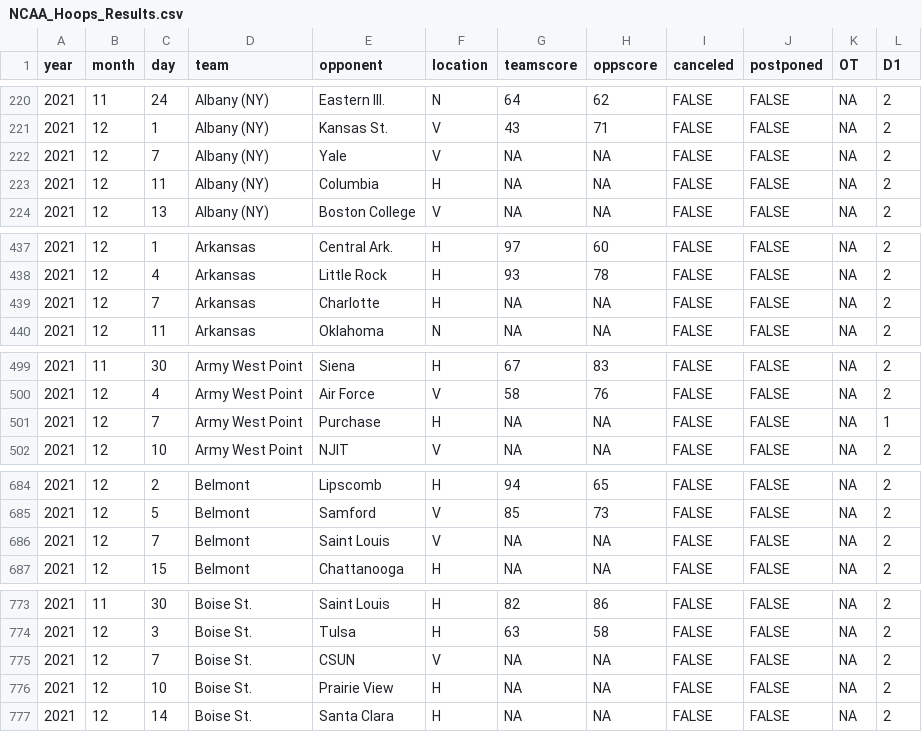
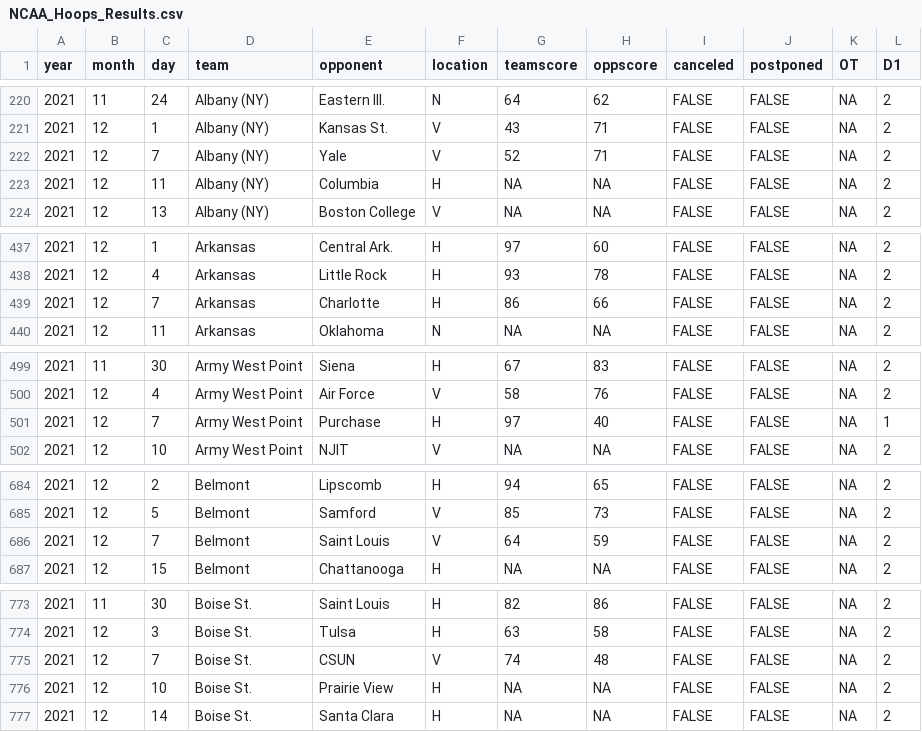
Before and after one commit to jackwarfield/rg2_poll, a CSV file: cbb/NCAA_Hoops_Results.csv, drawn as a sheet; only a part is shown, gaps mark what is left out; the diff covers the shown part only.

```diff
--- a/cbb/NCAA_Hoops_Results.csv
+++ b/cbb/NCAA_Hoops_Results.csv
@@ -221,3 +221,3 @@
 2021,12,1,"Albany (NY)","Kansas St.","V",43,71,FALSE,FALSE,NA,2
-2021,12,7,"Albany (NY)","Yale","V",NA,NA,FALSE,FALSE,NA,2
+2021,12,7,"Albany (NY)","Yale","V",52,71,FALSE,FALSE,NA,2
 2021,12,11,"Albany (NY)","Columbia","H",NA,NA,FALSE,FALSE,NA,2
@@ -438,3 +438,3 @@
 2021,12,4,"Arkansas","Little Rock","H",93,78,FALSE,FALSE,NA,2
-2021,12,7,"Arkansas","Charlotte","H",NA,NA,FALSE,FALSE,NA,2
+2021,12,7,"Arkansas","Charlotte","H",86,66,FALSE,FALSE,NA,2
 2021,12,11,"Arkansas","Oklahoma","N",NA,NA,FALSE,FALSE,NA,2
@@ -500,3 +500,3 @@
 2021,12,4,"Army West Point","Air Force","V",58,76,FALSE,FALSE,NA,2
-2021,12,7,"Army West Point","Purchase","H",NA,NA,FALSE,FALSE,NA,1
+2021,12,7,"Army West Point","Purchase","H",97,40,FALSE,FALSE,NA,1
 2021,12,10,"Army West Point","NJIT","V",NA,NA,FALSE,FALSE,NA,2
@@ -685,3 +685,3 @@
 2021,12,5,"Belmont","Samford","V",85,73,FALSE,FALSE,NA,2
-2021,12,7,"Belmont","Saint Louis","V",NA,NA,FALSE,FALSE,NA,2
+2021,12,7,"Belmont","Saint Louis","V",64,59,FALSE,FALSE,NA,2
 2021,12,15,"Belmont","Chattanooga","H",NA,NA,FALSE,FALSE,NA,2
@@ -774,3 +774,3 @@
 2021,12,3,"Boise St.","Tulsa","H",63,58,FALSE,FALSE,NA,2
-2021,12,7,"Boise St.","CSUN","V",NA,NA,FALSE,FALSE,NA,2
+2021,12,7,"Boise St.","CSUN","V",74,48,FALSE,FALSE,NA,2
 2021,12,10,"Boise St.","Prairie View","H",NA,NA,FALSE,FALSE,NA,2
```
Also changed, not shown: 153 edited cells elsewhere in this file, cbb/teams_2021_rankings.csv, 1 other file.
